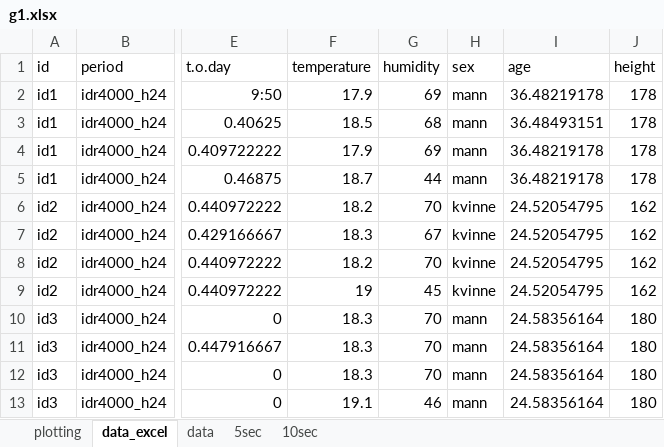
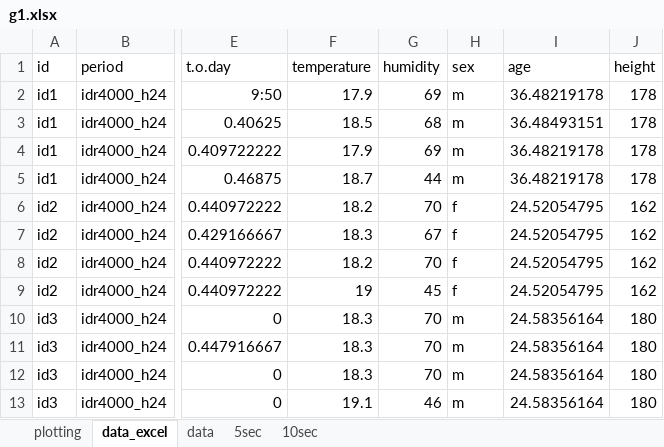
Before and after one commit to Steien/Gruppeoppgave-1-gruppe1, an Excel workbook: data/g1.xlsx, sheet data_excel, drawn as a sheet; only a part is shown, gaps mark what is left out; values as stored, in another font and other column widths than the file's, no borders; the diff names each change by its address in the sheet, - before the commit and + after, or states it on an @@ line.

```diff
--- a/data/g1.xlsx (sheet data_excel)
+++ b/data/g1.xlsx (sheet data_excel)
-H2:H5 (sex): mann
+H2:H5 (sex): m
-H6:H9 (sex): kvinne
+H6:H9 (sex): f
-H10:H13 (sex): mann
+H10:H13 (sex): m
```
Also changed, not shown: data/g2.xlsx, 4 other files.
